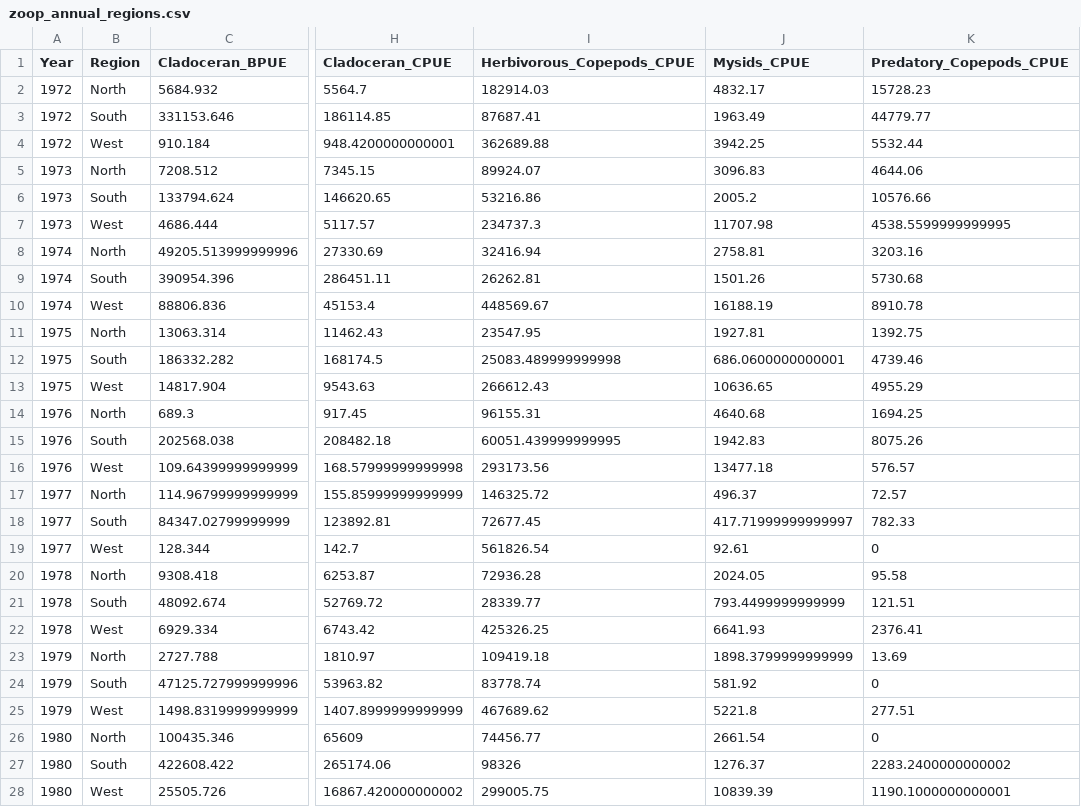
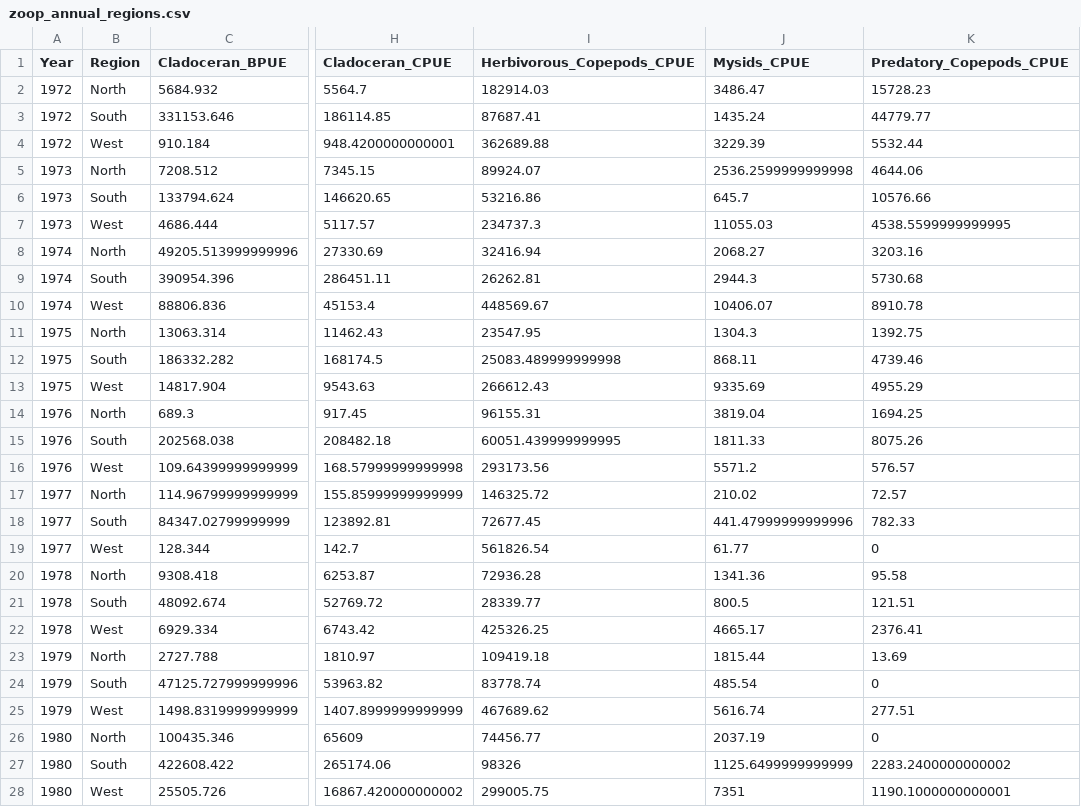
Before and after one commit to Delta-Stewardship-Council/swg-21-foodwebs, a CSV file: data/annual_averages/zoop_annual_regions.csv, drawn as a sheet; only a part is shown, gaps mark what is left out; the diff covers the shown part only; the diff names each change by its address in the sheet, - before the commit and + after, or states it on an @@ line.

```diff
--- a/data/annual_averages/zoop_annual_regions.csv
+++ b/data/annual_averages/zoop_annual_regions.csv
-J2 (Mysids_CPUE): 4832.17
+J2 (Mysids_CPUE): 3486.47
-J3 (Mysids_CPUE): 1963.49
+J3 (Mysids_CPUE): 1435.24
-J4 (Mysids_CPUE): 3942.25
+J4 (Mysids_CPUE): 3229.39
-J5 (Mysids_CPUE): 3096.83
+J5 (Mysids_CPUE): 2536.2599999999998
-J6 (Mysids_CPUE): 2005.2
+J6 (Mysids_CPUE): 645.7
-J7 (Mysids_CPUE): 11707.98
+J7 (Mysids_CPUE): 11055.03
-J8 (Mysids_CPUE): 2758.81
+J8 (Mysids_CPUE): 2068.27
-J9 (Mysids_CPUE): 1501.26
+J9 (Mysids_CPUE): 2944.3
-J10 (Mysids_CPUE): 16188.19
+J10 (Mysids_CPUE): 10406.07
-J11 (Mysids_CPUE): 1927.81
+J11 (Mysids_CPUE): 1304.3
-J12 (Mysids_CPUE): 686.0600000000001
+J12 (Mysids_CPUE): 868.11
-J13 (Mysids_CPUE): 10636.65
+J13 (Mysids_CPUE): 9335.69
-J14 (Mysids_CPUE): 4640.68
+J14 (Mysids_CPUE): 3819.04
-J15 (Mysids_CPUE): 1942.83
+J15 (Mysids_CPUE): 1811.33
-J16 (Mysids_CPUE): 13477.18
+J16 (Mysids_CPUE): 5571.2
-J17 (Mysids_CPUE): 496.37
+J17 (Mysids_CPUE): 210.02
-J18 (Mysids_CPUE): 417.71999999999997
+J18 (Mysids_CPUE): 441.47999999999996
-J19 (Mysids_CPUE): 92.61
+J19 (Mysids_CPUE): 61.77
-J20 (Mysids_CPUE): 2024.05
+J20 (Mysids_CPUE): 1341.36
-J21 (Mysids_CPUE): 793.4499999999999
+J21 (Mysids_CPUE): 800.5
-J22 (Mysids_CPUE): 6641.93
+J22 (Mysids_CPUE): 4665.17
-J23 (Mysids_CPUE): 1898.3799999999999
+J23 (Mysids_CPUE): 1815.44
-J24 (Mysids_CPUE): 581.92
+J24 (Mysids_CPUE): 485.54
-J25 (Mysids_CPUE): 5221.8
+J25 (Mysids_CPUE): 5616.74
-J26 (Mysids_CPUE): 2661.54
+J26 (Mysids_CPUE): 2037.19
-J27 (Mysids_CPUE): 1276.37
+J27 (Mysids_CPUE): 1125.6499999999999
-J28 (Mysids_CPUE): 10839.39
+J28 (Mysids_CPUE): 7351
```
Also changed, not shown: 119 edited cells elsewhere in this file, data/annual_averages/annual_data_compiled_noregions.csv, data/annual_averages/annual_data_compiled_regions.csv, 15 other files.
